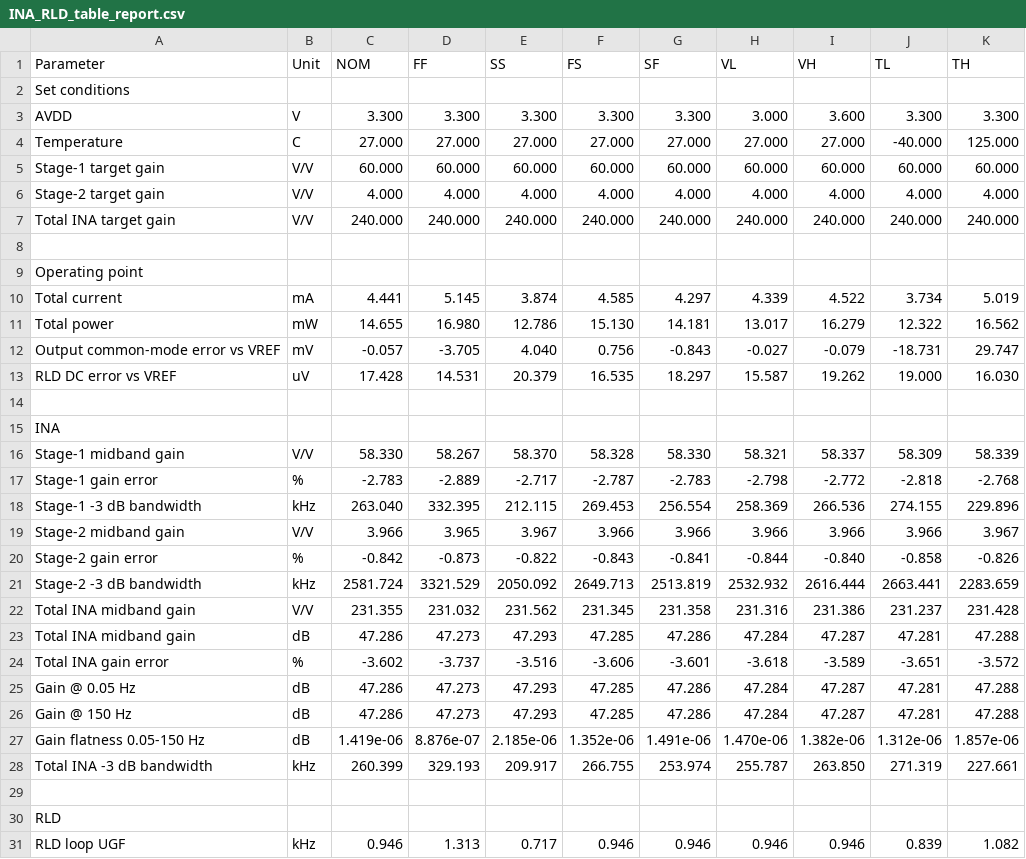
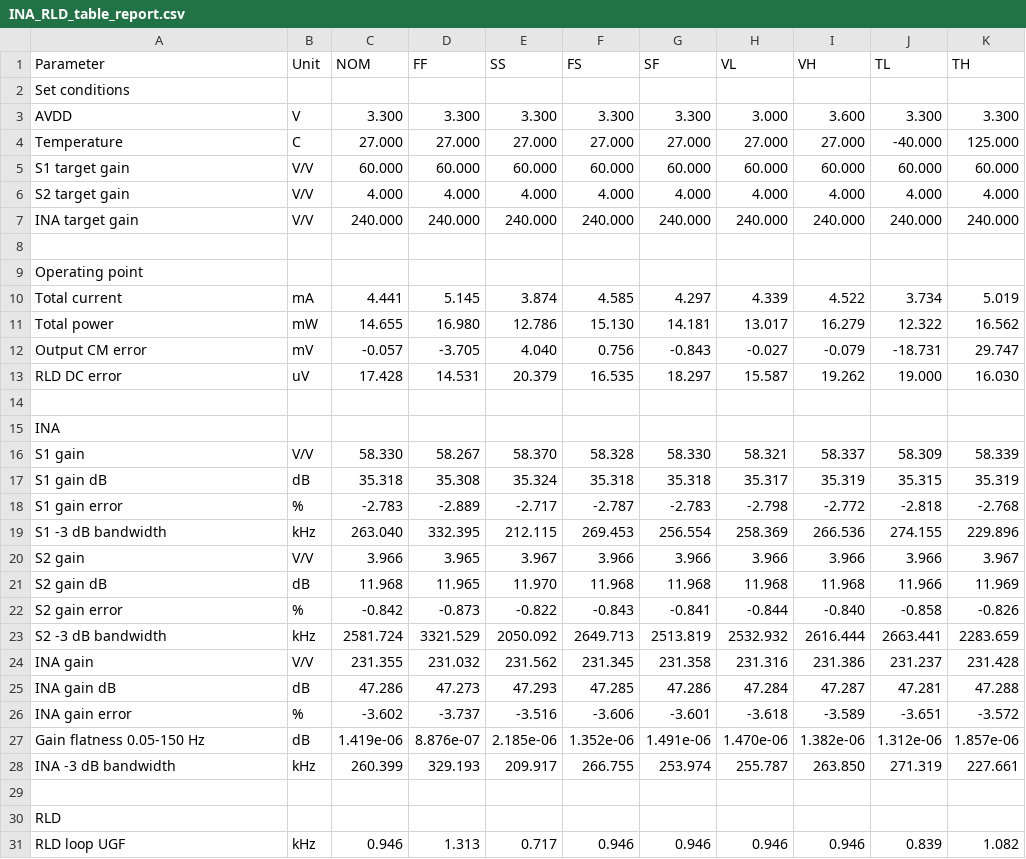
Before and after one commit to SeanWei0312/ECG_Acquisition_IC, a CSV file: Measurement_Results/IC_Simulation/INA_RLD/INA_RLD_table_report.csv, drawn as a sheet; only a part is shown.

```diff
--- a/Measurement_Results/IC_Simulation/INA_RLD/INA_RLD_table_report.csv
+++ b/Measurement_Results/IC_Simulation/INA_RLD/INA_RLD_table_report.csv
@@ -4,5 +4,5 @@ AVDD,V,3.300,3.300,3.300,3.300,3.300,3.000,3.600,3.300,3.300
 Temperature,C,27.000,27.000,27.000,27.000,27.000,27.000,27.000,-40.000,125.000
-Stage-1 target gain,V/V,60.000,60.000,60.000,60.000,60.000,60.000,60.000,60.000,60.000
-Stage-2 target gain,V/V,4.000,4.000,4.000,4.000,4.000,4.000,4.000,4.000,4.000
-Total INA target gain,V/V,240.000,240.000,240.000,240.000,240.000,240.000,240.000,240.000,240.000
+S1 target gain,V/V,60.000,60.000,60.000,60.000,60.000,60.000,60.000,60.000,60.000
+S2 target gain,V/V,4.000,4.000,4.000,4.000,4.000,4.000,4.000,4.000,4.000
+INA target gain,V/V,240.000,240.000,240.000,240.000,240.000,240.000,240.000,240.000,240.000
 ,,,,,,,,,,
@@ -11,19 +11,19 @@ Total current,mA,4.441,5.145,3.874,4.585,4.297,4.339,4.522,3.734,5.019
 Total power,mW,14.655,16.980,12.786,15.130,14.181,13.017,16.279,12.322,16.562
-Output common-mode error vs VREF,mV,-0.057,-3.705,4.040,0.756,-0.843,-0.027,-0.079,-18.731,29.747
-RLD DC error vs VREF,uV,17.428,14.531,20.379,16.535,18.297,15.587,19.262,19.000,16.030
+Output CM error,mV,-0.057,-3.705,4.040,0.756,-0.843,-0.027,-0.079,-18.731,29.747
+RLD DC error,uV,17.428,14.531,20.379,16.535,18.297,15.587,19.262,19.000,16.030
 ,,,,,,,,,,
 INA,,,,,,,,,,
-Stage-1 midband gain,V/V,58.330,58.267,58.370,58.328,58.330,58.321,58.337,58.309,58.339
-Stage-1 gain error,%,-2.783,-2.889,-2.717,-2.787,-2.783,-2.798,-2.772,-2.818,-2.768
-Stage-1 -3 dB bandwidth,kHz,263.040,332.395,212.115,269.453,256.554,258.369,266.536,274.155,229.896
-Stage-2 midband gain,V/V,3.966,3.965,3.967,3.966,3.966,3.966,3.966,3.966,3.967
-Stage-2 gain error,%,-0.842,-0.873,-0.822,-0.843,-0.841,-0.844,-0.840,-0.858,-0.826
-Stage-2 -3 dB bandwidth,kHz,2581.724,3321.529,2050.092,2649.713,2513.819,2532.932,2616.444,2663.441,2283.659
-Total INA midband gain,V/V,231.355,231.032,231.562,231.345,231.358,231.316,231.386,231.237,231.428
-Total INA midband gain,dB,47.286,47.273,47.293,47.285,47.286,47.284,47.287,47.281,47.288
-Total INA gain error,%,-3.602,-3.737,-3.516,-3.606,-3.601,-3.618,-3.589,-3.651,-3.572
-Gain @ 0.05 Hz,dB,47.286,47.273,47.293,47.285,47.286,47.284,47.287,47.281,47.288
-Gain @ 150 Hz,dB,47.286,47.273,47.293,47.285,47.286,47.284,47.287,47.281,47.288
+S1 gain,V/V,58.330,58.267,58.370,58.328,58.330,58.321,58.337,58.309,58.339
+S1 gain dB,dB,35.318,35.308,35.324,35.318,35.318,35.317,35.319,35.315,35.319
+S1 gain error,%,-2.783,-2.889,-2.717,-2.787,-2.783,-2.798,-2.772,-2.818,-2.768
+S1 -3 dB bandwidth,kHz,263.040,332.395,212.115,269.453,256.554,258.369,266.536,274.155,229.896
+S2 gain,V/V,3.966,3.965,3.967,3.966,3.966,3.966,3.966,3.966,3.967
+S2 gain dB,dB,11.968,11.965,11.970,11.968,11.968,11.968,11.968,11.966,11.969
+S2 gain error,%,-0.842,-0.873,-0.822,-0.843,-0.841,-0.844,-0.840,-0.858,-0.826
+S2 -3 dB bandwidth,kHz,2581.724,3321.529,2050.092,2649.713,2513.819,2532.932,2616.444,2663.441,2283.659
+INA gain,V/V,231.355,231.032,231.562,231.345,231.358,231.316,231.386,231.237,231.428
+INA gain dB,dB,47.286,47.273,47.293,47.285,47.286,47.284,47.287,47.281,47.288
+INA gain error,%,-3.602,-3.737,-3.516,-3.606,-3.601,-3.618,-3.589,-3.651,-3.572
 Gain flatness 0.05-150 Hz,dB,1.419e-06,8.876e-07,2.185e-06,1.352e-06,1.491e-06,1.470e-06,1.382e-06,1.312e-06,1.857e-06
-Total INA -3 dB bandwidth,kHz,260.399,329.193,209.917,266.755,253.974,255.787,263.850,271.319,227.661
+INA -3 dB bandwidth,kHz,260.399,329.193,209.917,266.755,253.974,255.787,263.850,271.319,227.661
 ,,,,,,,,,,
```
Also changed, not shown: Measurement_Results/IC_Simulation/INA_RLD/INA_RLD_full_pvt_report.csv, Measurement_Results/IC_Simulation/INA_RLD/INA_RLD_worst_case_report.csv, 11 other files.
